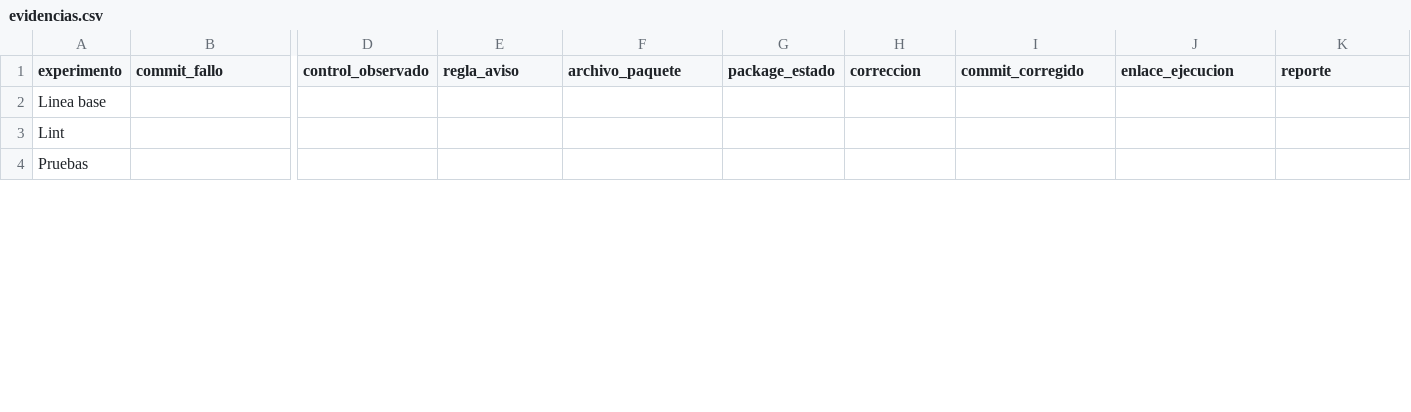
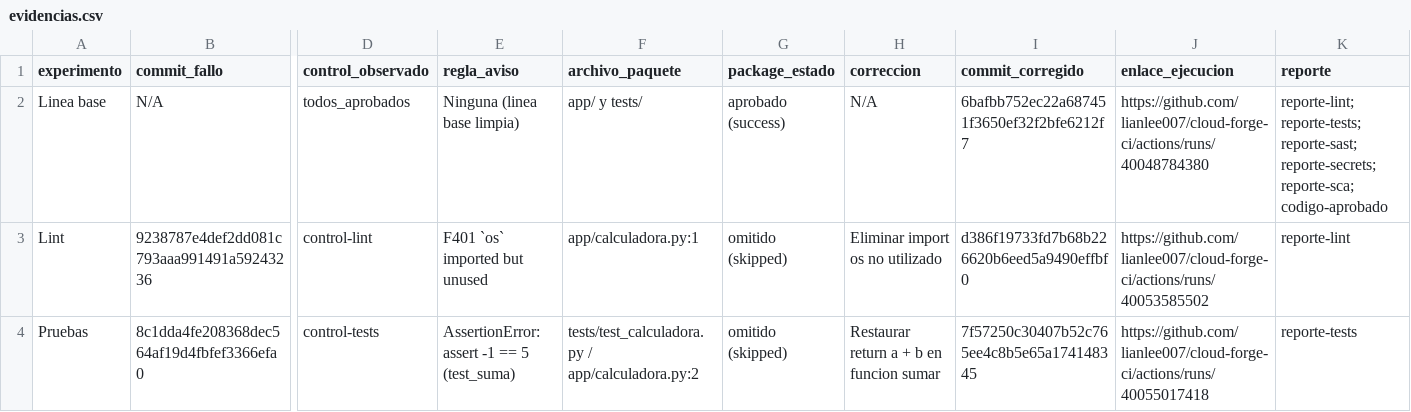
Before and after one commit to lianlee007/cloud-forge-ci, a CSV file: evidencias.csv, drawn as a sheet; only a part is shown, gaps mark what is left out; the diff covers the shown part only; the diff names each change by its address in the sheet, - before the commit and + after, or states it on an @@ line.

```diff
--- a/evidencias.csv
+++ b/evidencias.csv
-B2 (commit_fallo): (empty)
+B2 (commit_fallo): N/A
-D2 (control_observado): (empty)
+D2 (control_observado): todos_aprobados
-E2 (regla_aviso): (empty)
+E2 (regla_aviso): Ninguna (linea base limpia)
-F2 (archivo_paquete): (empty)
+F2 (archivo_paquete): app/ y tests/
-G2 (package_estado): (empty)
+G2 (package_estado): aprobado (success)
-H2 (correccion): (empty)
+H2 (correccion): N/A
-I2 (commit_corregido): (empty)
+I2 (commit_corregido): 6bafbb752ec22a687451f3650ef32f2bfe6212f7
-J2 (enlace_ejecucion): (empty)
+J2 (enlace_ejecucion): https://github.com/lianlee007/cloud-forge-ci/actions/runs/40048784380
-K2 (reporte): (empty)
+K2 (reporte): reporte-lint; reporte-tests; reporte-sast; reporte-secrets; reporte-sca; codigo-aprobado
-B3 (commit_fallo): (empty)
+B3 (commit_fallo): 9238787e4def2dd081c793aaa991491a59243236
-D3 (control_observado): (empty)
+D3 (control_observado): control-lint
-E3 (regla_aviso): (empty)
+E3 (regla_aviso): F401 `os` imported but unused
-F3 (archivo_paquete): (empty)
+F3 (archivo_paquete): app/calculadora.py:1
-G3:G4 (package_estado): (empty)
+G3:G4 (package_estado): omitido (skipped)
-H3 (correccion): (empty)
+H3 (correccion): Eliminar import os no utilizado
-I3 (commit_corregido): (empty)
+I3 (commit_corregido): d386f19733fd7b68b226620b6eed5a9490effbf0
-J3 (enlace_ejecucion): (empty)
+J3 (enlace_ejecucion): https://github.com/lianlee007/cloud-forge-ci/actions/runs/40053585502
-K3 (reporte): (empty)
+K3 (reporte): reporte-lint
-B4 (commit_fallo): (empty)
+B4 (commit_fallo): 8c1dda4fe208368dec564af19d4fbfef3366efa0
-D4 (control_observado): (empty)
+D4 (control_observado): control-tests
-E4 (regla_aviso): (empty)
+E4 (regla_aviso): AssertionError: assert -1 == 5 (test_suma)
-F4 (archivo_paquete): (empty)
+F4 (archivo_paquete): tests/test_calculadora.py / app/calculadora.py:2
-H4 (correccion): (empty)
+H4 (correccion): Restaurar return a + b en funcion sumar
-I4 (commit_corregido): (empty)
+I4 (commit_corregido): 7f57250c30407b52c765ee4c8b5e65a174148345
-J4 (enlace_ejecucion): (empty)
+J4 (enlace_ejecucion): https://github.com/lianlee007/cloud-forge-ci/actions/runs/40055017418
-K4 (reporte): (empty)
+K4 (reporte): reporte-tests
```
Also changed, not shown: 36 edited cells elsewhere in this file.
